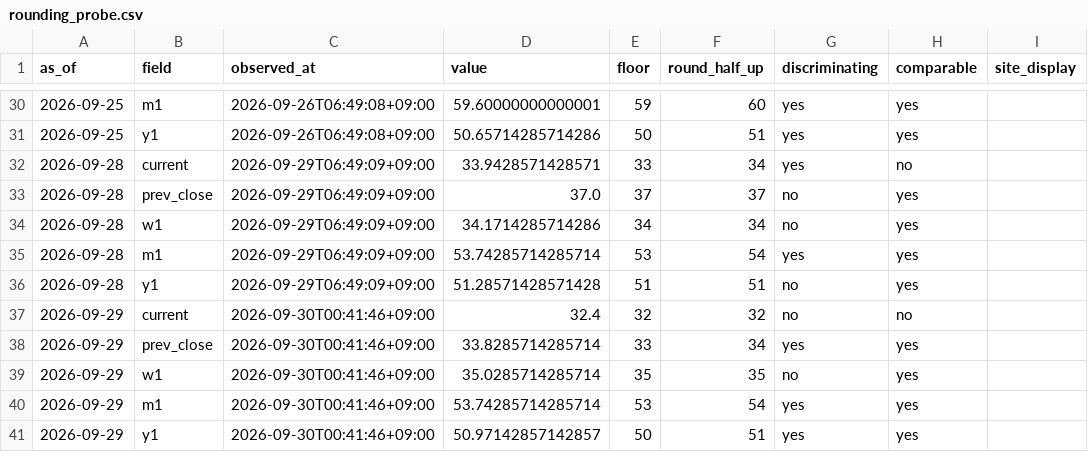
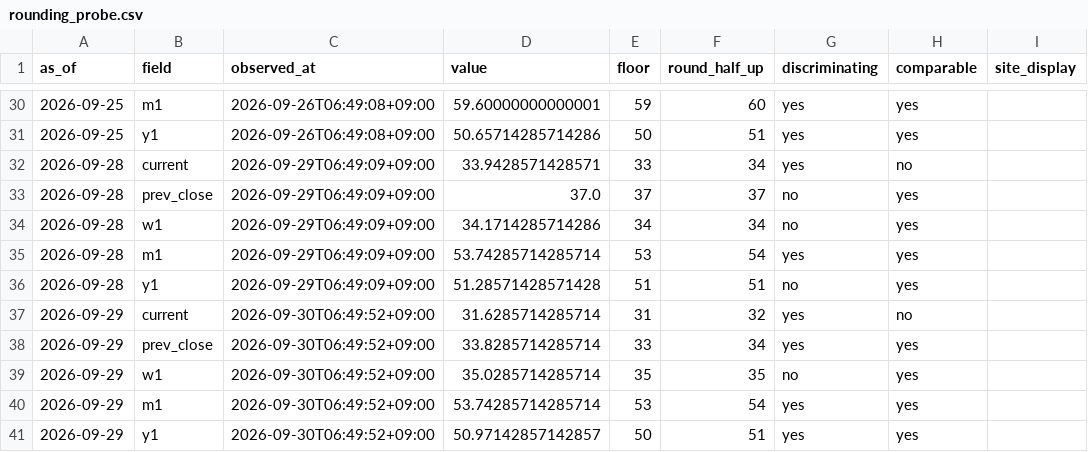
Before and after one commit to plhiroshiiq-spec/Fear-Greed, a CSV file: data/rounding_probe.csv, drawn as a sheet; only a part is shown, gaps mark what is left out; the diff names each change by its address in the sheet, - before the commit and + after, or states it on an @@ line.

```diff
--- a/data/rounding_probe.csv
+++ b/data/rounding_probe.csv
-C37:C41 (observed_at): 2026-09-30T00:41:46+09:00
+C37:C41 (observed_at): 2026-09-30T06:49:52+09:00
-D37 (value): 32.4
+D37 (value): 31.6285714285714
-E37 (floor): 32
+E37 (floor): 31
-G37 (discriminating): no
+G37 (discriminating): yes
```
Also changed, not shown: data/history_us.csv, 2 other files.
